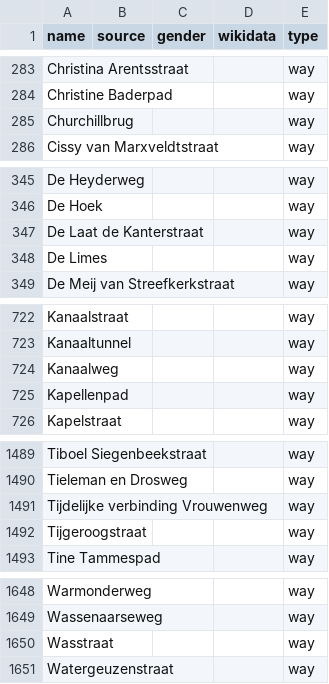
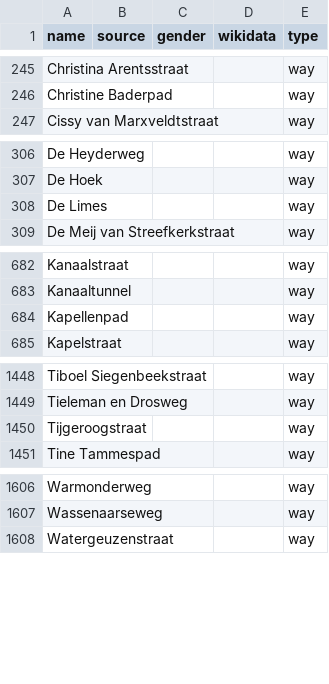
Before and after one commit to EqualStreetNames/equalstreetnames-leiden, a CSV file: data/other.csv, drawn as a sheet; only a part is shown, gaps mark what is left out; the diff covers the shown part only; the diff names each change by its address in the sheet, - before the commit and + after, or states it on an @@ line.

```diff
--- a/data/other.csv
+++ b/data/other.csv
-row 285: Churchillbrug |  |  |  | way
-row 347: De Laat de Kanterstraat |  |  |  | way
-row 724: Kanaalweg |  |  |  | way
-row 1491: Tijdelijke verbinding Vrouwenweg |  |  |  | way
-row 1650: Wasstraat |  |  |  | way
```
Also changed, not shown: 38 removed rows elsewhere in this file, data/gender.csv, 2 other files.
